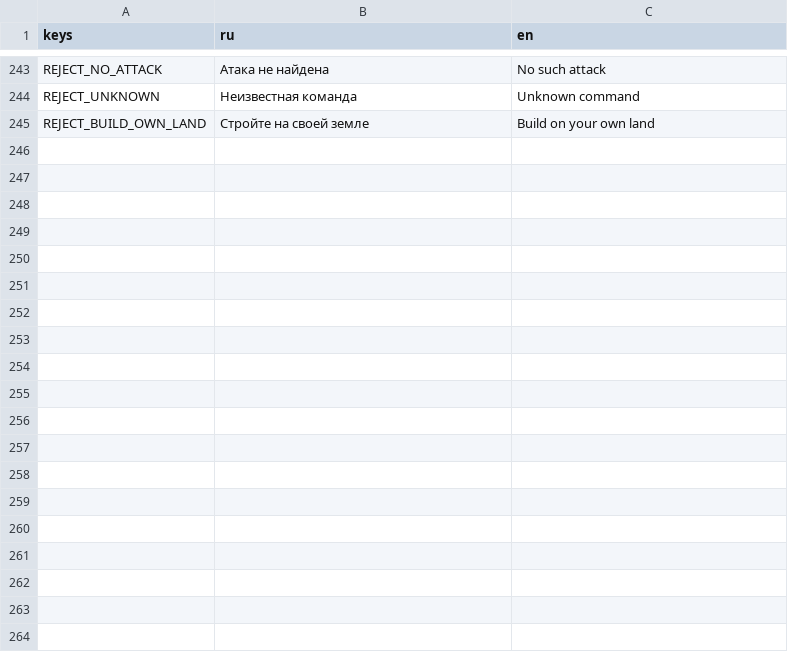
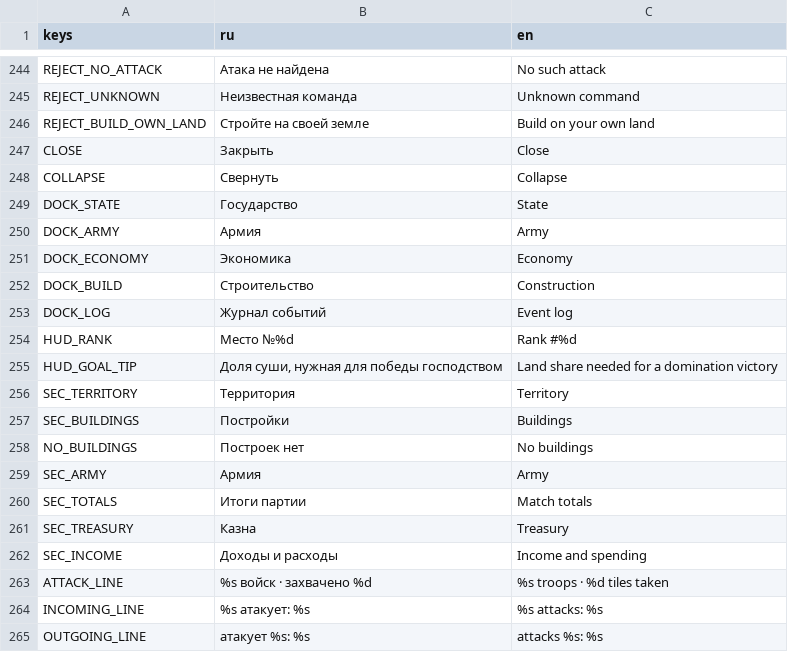
Before and after one commit to volnalabs/game, a CSV file: godot/data/i18n/strings.csv, drawn as a sheet; only a part is shown, gaps mark what is left out; the diff covers the shown part only.

```diff
--- a/godot/data/i18n/strings.csv
+++ b/godot/data/i18n/strings.csv
@@ -257 +258,20 @@ REJECT_UNKNOWN,Неизвестная команда,Unknown command
 REJECT_BUILD_OWN_LAND,Стройте на своей земле,Build on your own land
+CLOSE,Закрыть,Close
+COLLAPSE,Свернуть,Collapse
+DOCK_STATE,Государство,State
+DOCK_ARMY,Армия,Army
+DOCK_ECONOMY,Экономика,Economy
+DOCK_BUILD,Строительство,Construction
+DOCK_LOG,Журнал событий,Event log
+HUD_RANK,Место №%d,Rank #%d
+HUD_GOAL_TIP,"Доля суши, нужная для победы господством",Land share needed for a domination victory
+SEC_TERRITORY,Территория,Territory
+SEC_BUILDINGS,Постройки,Buildings
+NO_BUILDINGS,Построек нет,No buildings
+SEC_ARMY,Армия,Army
+SEC_TOTALS,Итоги партии,Match totals
+SEC_TREASURY,Казна,Treasury
+SEC_INCOME,Доходы и расходы,Income and spending
+ATTACK_LINE,%s войск · захвачено %d,%s troops · %d tiles taken
+INCOMING_LINE,%s атакует: %s,%s attacks: %s
+OUTGOING_LINE,атакует %s: %s,attacks %s: %s
```
Also changed, not shown: 26 added rows and 2 edited cells elsewhere in this file, 56 other files.
